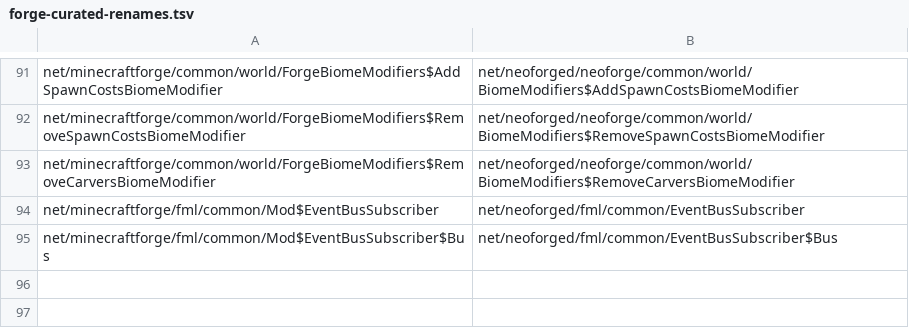
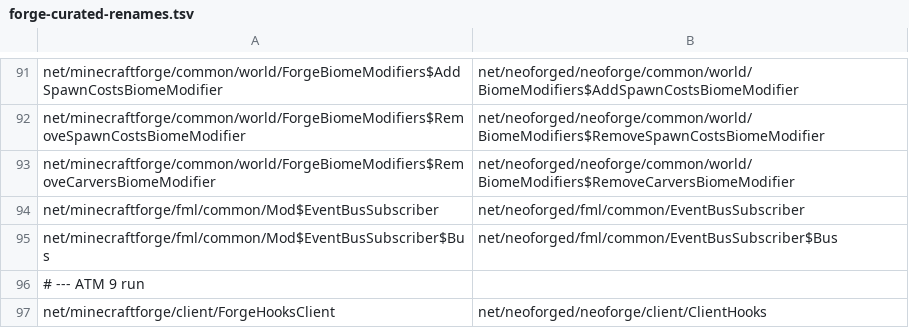
Before and after one commit to kylepitcock/Legacy-Connector, a TSV file: loader/src/main/resources/legacyconnector/forward/1.20.1/forge-curated-renames.tsv, drawn as a sheet; only a part is shown, gaps mark what is left out; the diff names each change by its address in the sheet, - before the commit and + after, or states it on an @@ line.

```diff
--- a/loader/src/main/resources/legacyconnector/forward/1.20.1/forge-curated-renames.tsv
+++ b/loader/src/main/resources/legacyconnector/forward/1.20.1/forge-curated-renames.tsv
+row 96: # --- ATM 9 run
+row 97: net/minecraftforge/client/ForgeHooksClient | net/neoforged/neoforge/client/ClientHooks
```
Also changed, not shown: loader/src/main/resources/legacyconnector/forward/1.20.1/mc-bridges.tsv, loader/src/main/resources/legacyconnector/forward/1.20.1/mc-classes.tsv, 13 other files.
